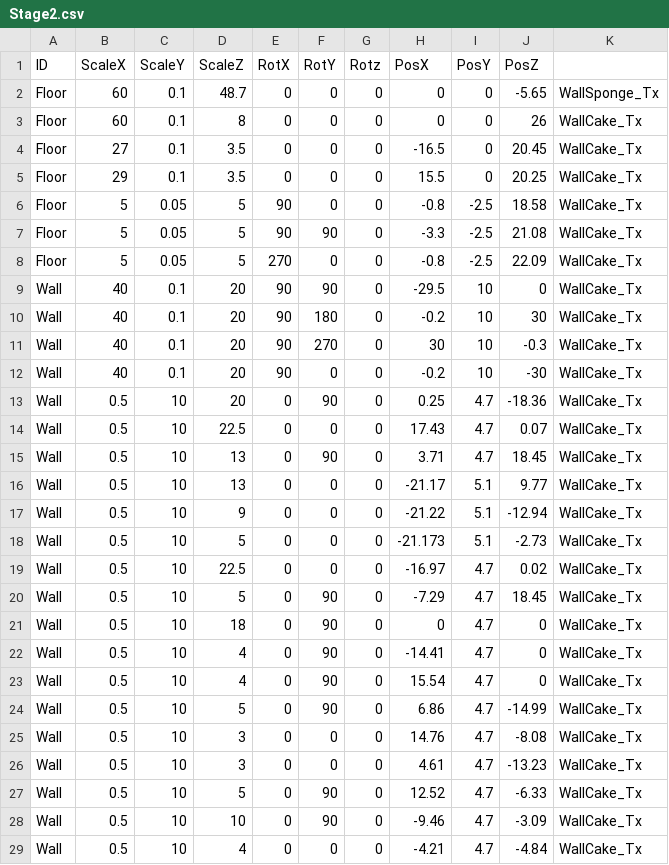
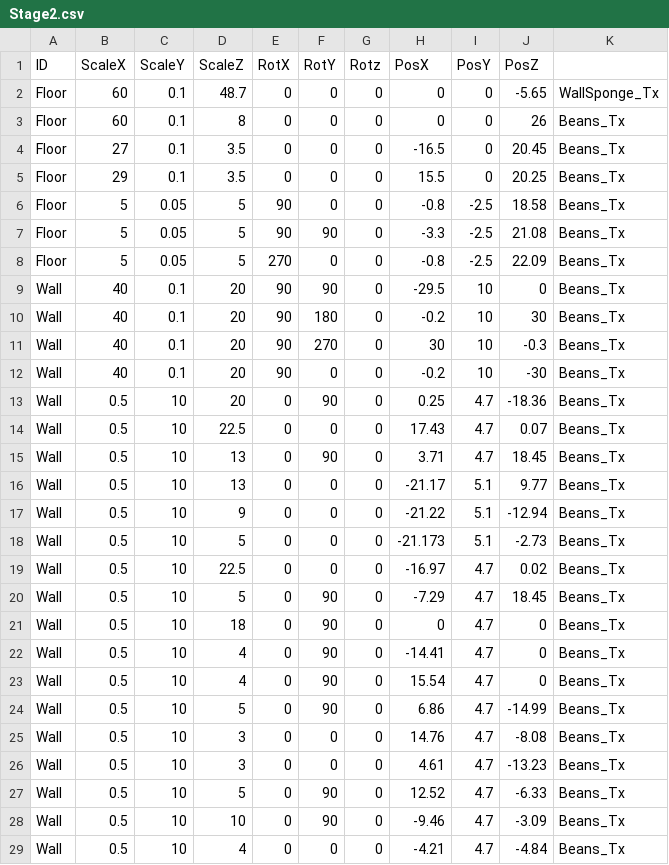
Before and after one commit to kamonegiOota/MadSweets, a CSV file: MadSweets_Project/media/MapDatas/Stage2.csv, drawn as a sheet; only a part is shown; the diff covers the shown part only.

```diff
--- a/MadSweets_Project/media/MapDatas/Stage2.csv
+++ b/MadSweets_Project/media/MapDatas/Stage2.csv
@@ -2,28 +2,28 @@ ID,ScaleX,ScaleY,ScaleZ,RotX,RotY,Rotz,PosX,PosY,PosZ,
 Floor,60,0.1,48.7,0,0,0,0,0,-5.65,WallSponge_Tx
-Floor,60,0.1,8,0,0,0,0,0,26,WallCake_Tx
-Floor,27,0.1,3.5,0,0,0,-16.5,0,20.45,WallCake_Tx
-Floor,29,0.1,3.5,0,0,0,15.5,0,20.25,WallCake_Tx
-Floor,5,0.05,5,90,0,0,-0.8,-2.5,18.58,WallCake_Tx
-Floor,5,0.05,5,90,90,0,-3.3,-2.5,21.08,WallCake_Tx
-Floor,5,0.05,5,270,0,0,-0.8,-2.5,22.09,WallCake_Tx
-Wall,40,0.1,20,90,90,0,-29.5,10,0,WallCake_Tx
-Wall,40,0.1,20,90,180,0,-0.2,10,30,WallCake_Tx
-Wall,40,0.1,20,90,270,0,30,10,-0.3,WallCake_Tx
-Wall,40,0.1,20,90,0,0,-0.2,10,-30,WallCake_Tx
-Wall,0.5,10,20,0,90,0,0.25,4.7,-18.36,WallCake_Tx
-Wall,0.5,10,22.5,0,0,0,17.43,4.7,0.07,WallCake_Tx
-Wall,0.5,10,13,0,90,0,3.71,4.7,18.45,WallCake_Tx
-Wall,0.5,10,13,0,0,0,-21.17,5.1,9.77,WallCake_Tx
-Wall,0.5,10,9,0,0,0,-21.22,5.1,-12.94,WallCake_Tx
-Wall,0.5,10,5,0,0,0,-21.173,5.1,-2.73,WallCake_Tx
-Wall,0.5,10,22.5,0,0,0,-16.97,4.7,0.02,WallCake_Tx
-Wall,0.5,10,5,0,90,0,-7.29,4.7,18.45,WallCake_Tx
-Wall,0.5,10,18,0,90,0,0,4.7,0,WallCake_Tx
-Wall,0.5,10,4,0,90,0,-14.41,4.7,0,WallCake_Tx
-Wall,0.5,10,4,0,90,0,15.54,4.7,0,WallCake_Tx
-Wall,0.5,10,5,0,90,0,6.86,4.7,-14.99,WallCake_Tx
-Wall,0.5,10,3,0,0,0,14.76,4.7,-8.08,WallCake_Tx
-Wall,0.5,10,3,0,0,0,4.61,4.7,-13.23,WallCake_Tx
-Wall,0.5,10,5,0,90,0,12.52,4.7,-6.33,WallCake_Tx
-Wall,0.5,10,10,0,90,0,-9.46,4.7,-3.09,WallCake_Tx
-Wall,0.5,10,4,0,0,0,-4.21,4.7,-4.84,WallCake_Tx
+Floor,60,0.1,8,0,0,0,0,0,26,Beans_Tx
+Floor,27,0.1,3.5,0,0,0,-16.5,0,20.45,Beans_Tx
+Floor,29,0.1,3.5,0,0,0,15.5,0,20.25,Beans_Tx
+Floor,5,0.05,5,90,0,0,-0.8,-2.5,18.58,Beans_Tx
+Floor,5,0.05,5,90,90,0,-3.3,-2.5,21.08,Beans_Tx
+Floor,5,0.05,5,270,0,0,-0.8,-2.5,22.09,Beans_Tx
+Wall,40,0.1,20,90,90,0,-29.5,10,0,Beans_Tx
+Wall,40,0.1,20,90,180,0,-0.2,10,30,Beans_Tx
+Wall,40,0.1,20,90,270,0,30,10,-0.3,Beans_Tx
+Wall,40,0.1,20,90,0,0,-0.2,10,-30,Beans_Tx
+Wall,0.5,10,20,0,90,0,0.25,4.7,-18.36,Beans_Tx
+Wall,0.5,10,22.5,0,0,0,17.43,4.7,0.07,Beans_Tx
+Wall,0.5,10,13,0,90,0,3.71,4.7,18.45,Beans_Tx
+Wall,0.5,10,13,0,0,0,-21.17,5.1,9.77,Beans_Tx
+Wall,0.5,10,9,0,0,0,-21.22,5.1,-12.94,Beans_Tx
+Wall,0.5,10,5,0,0,0,-21.173,5.1,-2.73,Beans_Tx
+Wall,0.5,10,22.5,0,0,0,-16.97,4.7,0.02,Beans_Tx
+Wall,0.5,10,5,0,90,0,-7.29,4.7,18.45,Beans_Tx
+Wall,0.5,10,18,0,90,0,0,4.7,0,Beans_Tx
+Wall,0.5,10,4,0,90,0,-14.41,4.7,0,Beans_Tx
+Wall,0.5,10,4,0,90,0,15.54,4.7,0,Beans_Tx
+Wall,0.5,10,5,0,90,0,6.86,4.7,-14.99,Beans_Tx
+Wall,0.5,10,3,0,0,0,14.76,4.7,-8.08,Beans_Tx
+Wall,0.5,10,3,0,0,0,4.61,4.7,-13.23,Beans_Tx
+Wall,0.5,10,5,0,90,0,12.52,4.7,-6.33,Beans_Tx
+Wall,0.5,10,10,0,90,0,-9.46,4.7,-3.09,Beans_Tx
+Wall,0.5,10,4,0,0,0,-4.21,4.7,-4.84,Beans_Tx
```
Also changed, not shown: 91 edited cells elsewhere in this file, 1 other file.
